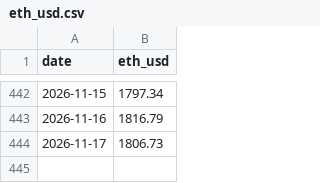
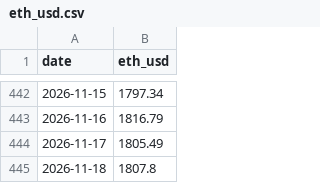
Before and after one commit to MDRX92/eqty-dashboard, a CSV file: data/eth_usd.csv, drawn as a sheet; only a part is shown, gaps mark what is left out.

```diff
--- a/data/eth_usd.csv
+++ b/data/eth_usd.csv
@@ -443,2 +443,3 @@ date,eth_usd
 2026-11-16,1816.79
-2026-11-17,1806.73
+2026-11-17,1805.49
+2026-11-18,1807.8
```
Also changed, not shown: data/swaps/2026-11.csv, 11 other files.
